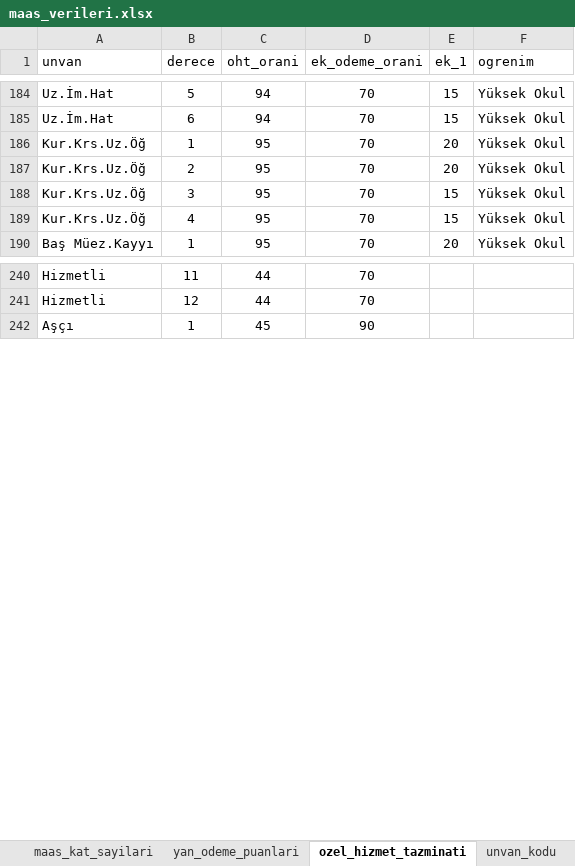
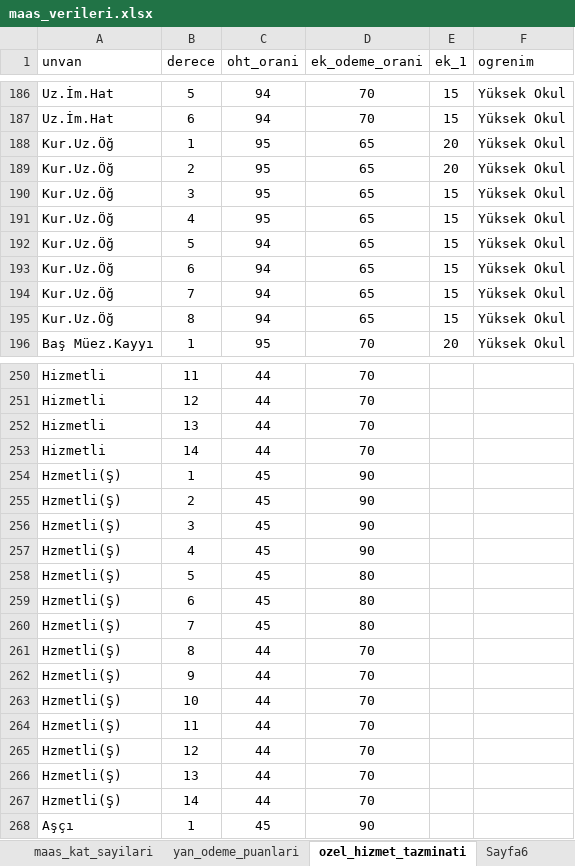
Before and after one commit to yahyayildirim/maas_kontrol, an Excel workbook: maas_verileri.xlsx, sheet ozel_hizmet_tazminati, drawn as a sheet; only a part is shown, gaps mark what is left out; values as stored, in another font and other column widths than the file's, no borders; addresses are those after the commit; the diff covers the shown part only; the diff names each change by its address in the sheet, - before the commit and + after, or states it on an @@ line.

```diff
--- a/maas_verileri.xlsx (sheet ozel_hizmet_tazminati)
+++ b/maas_verileri.xlsx (sheet ozel_hizmet_tazminati)
-sheet tab: unvan_kodu
+sheet tab: Sayfa6
-A188:A191 (unvan): Kur.Krs.Uz.Öğ
+A188:A191 (unvan): Kur.Uz.Öğ
-D188:D191 (ek_odeme_orani): 70
+D188:D191 (ek_odeme_orani): 65
+row 192: Kur.Uz.Öğ | 5 | 94 | 65 | 15 | Yüksek Okul
+row 193: Kur.Uz.Öğ | 6 | 94 | 65 | 15 | Yüksek Okul
+row 194: Kur.Uz.Öğ | 7 | 94 | 65 | 15 | Yüksek Okul
+row 195: Kur.Uz.Öğ | 8 | 94 | 65 | 15 | Yüksek Okul
+row 252: Hizmetli | 13 | 44 | 70
+row 253: Hizmetli | 14 | 44 | 70
+row 254: Hzmetli(Ş) | 1 | 45 | 90
+row 255: Hzmetli(Ş) | 2 | 45 | 90
+row 256: Hzmetli(Ş) | 3 | 45 | 90
+row 257: Hzmetli(Ş) | 4 | 45 | 90
+row 258: Hzmetli(Ş) | 5 | 45 | 80
+row 259: Hzmetli(Ş) | 6 | 45 | 80
+row 260: Hzmetli(Ş) | 7 | 45 | 80
+row 261: Hzmetli(Ş) | 8 | 44 | 70
+row 262: Hzmetli(Ş) | 9 | 44 | 70
+row 263: Hzmetli(Ş) | 10 | 44 | 70
+row 264: Hzmetli(Ş) | 11 | 44 | 70
+row 265: Hzmetli(Ş) | 12 | 44 | 70
+row 266: Hzmetli(Ş) | 13 | 44 | 70
+row 267: Hzmetli(Ş) | 14 | 44 | 70
```
Also changed, not shown: 6 added rows and 13 edited cells elsewhere in this sheet, sheet Sayfa6, sheet yan_odeme_puanlari, 2 other files.
